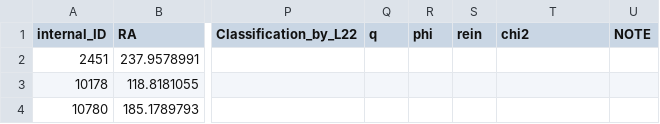
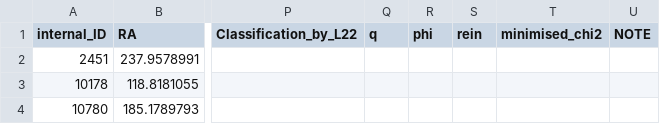
Before and after one commit to EigenHermit/lensed_qso_cand_catalogue_He-22, a CSV file: Candidates/Catalogues/H22.csv, drawn as a sheet; only a part is shown, gaps mark what is left out; the diff names each change by its address in the sheet, - before the commit and + after, or states it on an @@ line.

```diff
--- a/Candidates/Catalogues/H22.csv
+++ b/Candidates/Catalogues/H22.csv
-T1: chi2
+T1: minimised_chi2
```
Also changed, not shown: 1 other file.
